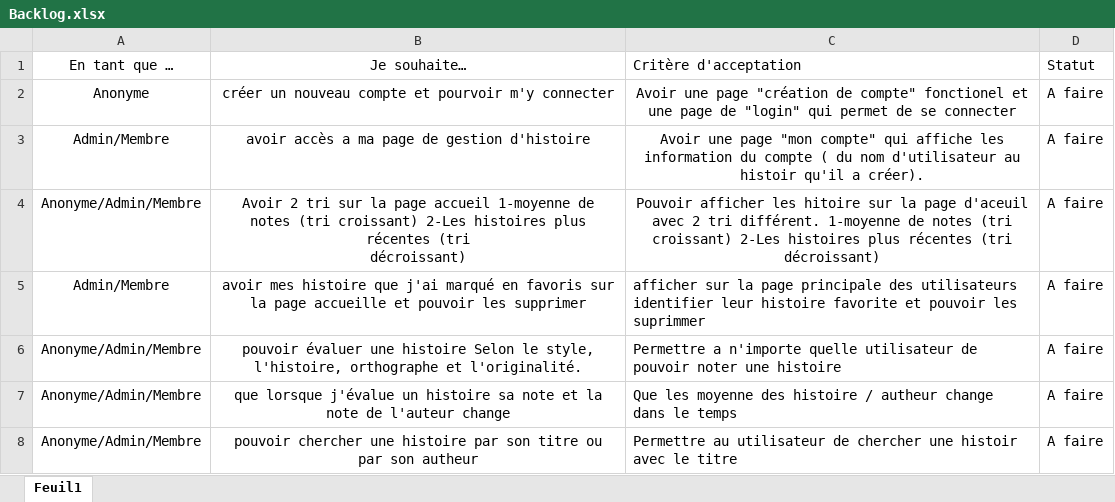
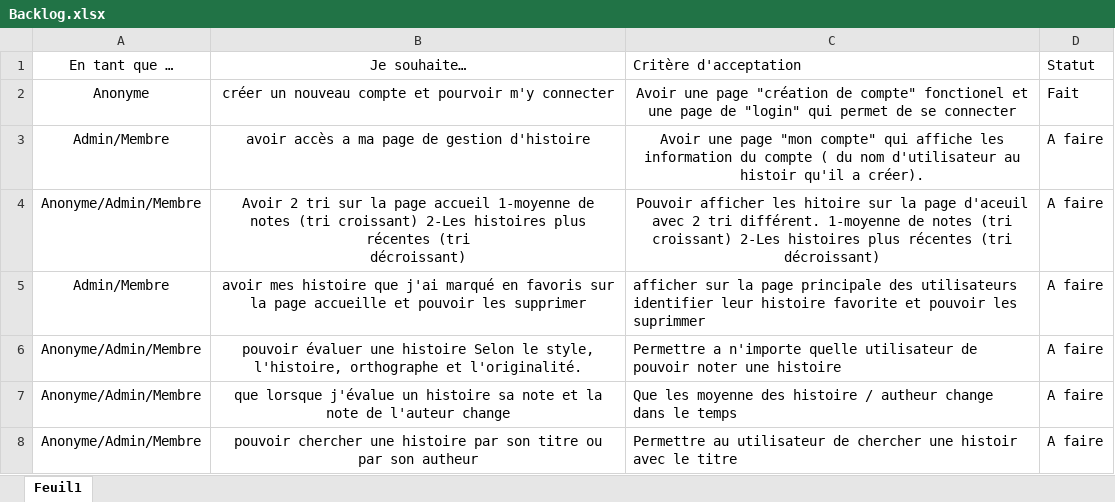
Before and after one commit to zabraf/TalesOfTheTavern, an Excel workbook: Backlog.xlsx, sheet Feuil1, drawn as a sheet; values as stored, in another font and other column widths than the file's, no borders; table styles not drawn; the diff names each change by its address in the sheet, - before the commit and + after, or states it on an @@ line.

Commit message:
updated logbook + backlog

```diff
--- a/Backlog.xlsx (sheet Feuil1)
+++ b/Backlog.xlsx (sheet Feuil1)
-D2: A faire
+D2: Fait
```
Also changed, not shown: JournalDeBord.xlsx.
